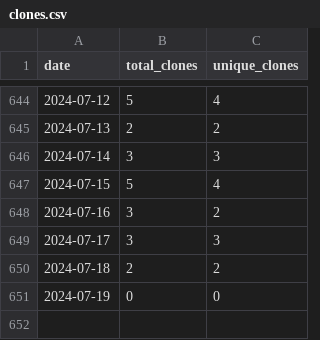
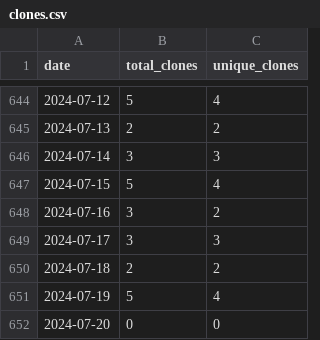
Before and after one commit to merrymitch/COMP5320, a CSV file: .traffic/clones.csv, drawn as a sheet; only a part is shown, gaps mark what is left out.

Commit message:
Updating repository traffic

```diff
--- a/.traffic/clones.csv
+++ b/.traffic/clones.csv
@@ -650,2 +650,3 @@ date,total_clones,unique_clones
 2024-07-18,2,2
-2024-07-19,0,0
+2024-07-19,5,4
+2024-07-20,0,0
```
Also changed, not shown: .traffic/views.csv, 3 other files.
